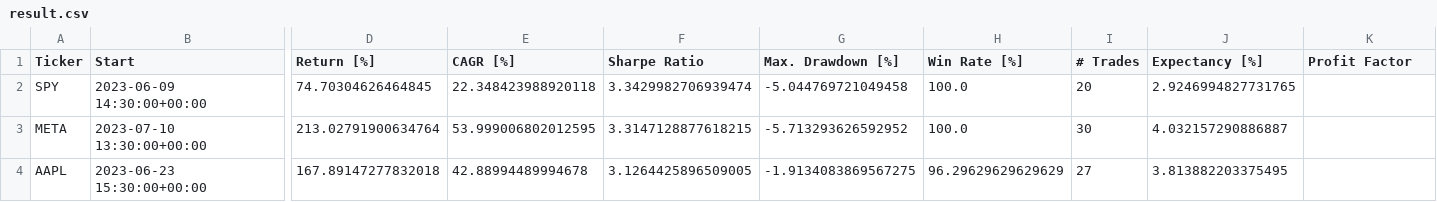
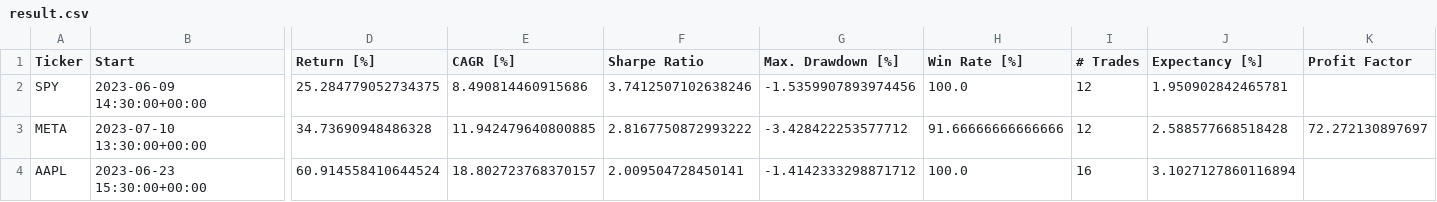
Before and after one commit to LinderCa/Notebooks_Trading, a CSV file: notebooks/data/backtesting/result.csv, drawn as a sheet; only a part is shown, gaps mark what is left out; the diff names each change by its address in the sheet, - before the commit and + after, or states it on an @@ line.

```diff
--- a/notebooks/data/backtesting/result.csv
+++ b/notebooks/data/backtesting/result.csv
-D2 (Return [%]): 74.70304626464845
+D2 (Return [%]): 25.284779052734375
-E2 (CAGR [%]): 22.348423988920118
+E2 (CAGR [%]): 8.490814460915686
-F2 (Sharpe Ratio): 3.3429982706939474
+F2 (Sharpe Ratio): 3.7412507102638246
-G2 (Max. Drawdown [%]): -5.044769721049458
+G2 (Max. Drawdown [%]): -1.5359907893974456
-I2 (# Trades): 20
+I2 (# Trades): 12
-J2 (Expectancy [%]): 2.9246994827731765
+J2 (Expectancy [%]): 1.950902842465781
-D3 (Return [%]): 213.02791900634764
+D3 (Return [%]): 34.73690948486328
-E3 (CAGR [%]): 53.999006802012595
+E3 (CAGR [%]): 11.942479640800885
-F3 (Sharpe Ratio): 3.3147128877618215
+F3 (Sharpe Ratio): 2.8167750872993222
-G3 (Max. Drawdown [%]): -5.713293626592952
+G3 (Max. Drawdown [%]): -3.428422253577712
-H3 (Win Rate [%]): 100.0
+H3 (Win Rate [%]): 91.66666666666666
-I3 (# Trades): 30
+I3 (# Trades): 12
-J3 (Expectancy [%]): 4.032157290886887
+J3 (Expectancy [%]): 2.588577668518428
-K3 (Profit Factor): (empty)
+K3 (Profit Factor): 72.272130897697
-D4 (Return [%]): 167.89147277832018
+D4 (Return [%]): 60.914558410644524
-E4 (CAGR [%]): 42.88994489994678
+E4 (CAGR [%]): 18.802723768370157
-F4 (Sharpe Ratio): 3.1264425896509005
+F4 (Sharpe Ratio): 2.009504728450141
-G4 (Max. Drawdown [%]): -1.9134083869567275
+G4 (Max. Drawdown [%]): -1.4142333298871712
-H4 (Win Rate [%]): 96.29629629629629
+H4 (Win Rate [%]): 100.0
-I4 (# Trades): 27
+I4 (# Trades): 16
-J4 (Expectancy [%]): 3.813882203375495
+J4 (Expectancy [%]): 3.1027127860116894
```
Also changed, not shown: notebooks/data/backtesting/trades_AAPL.csv, notebooks/data/backtesting/trades_META.csv, 1 other file.
